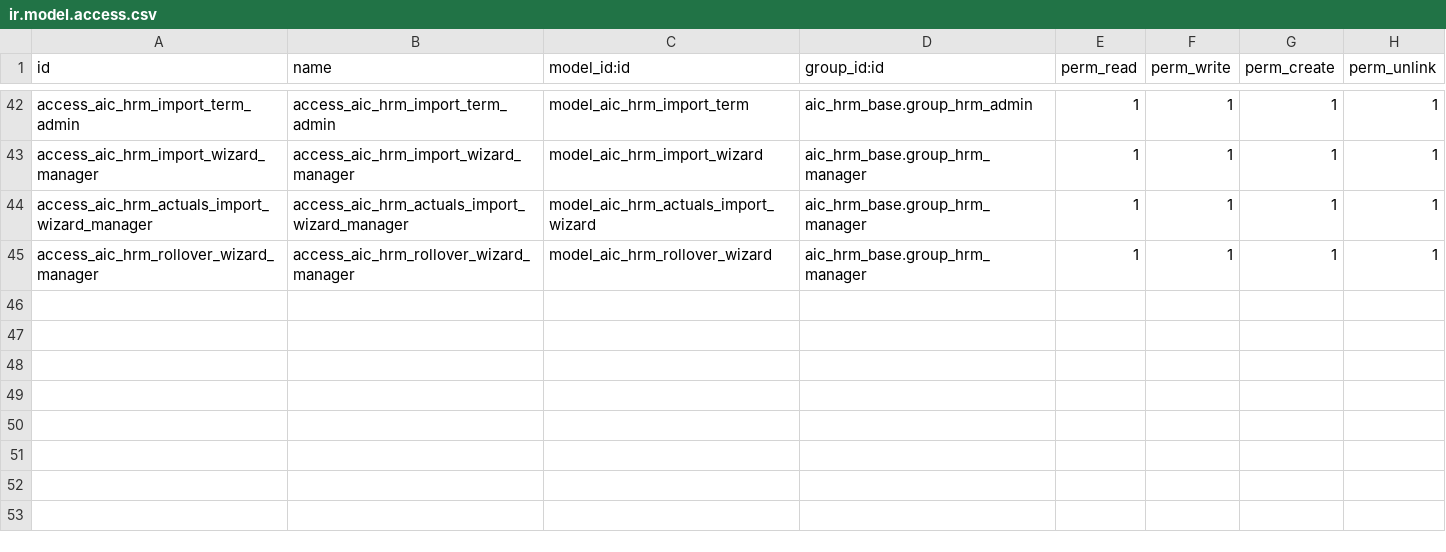
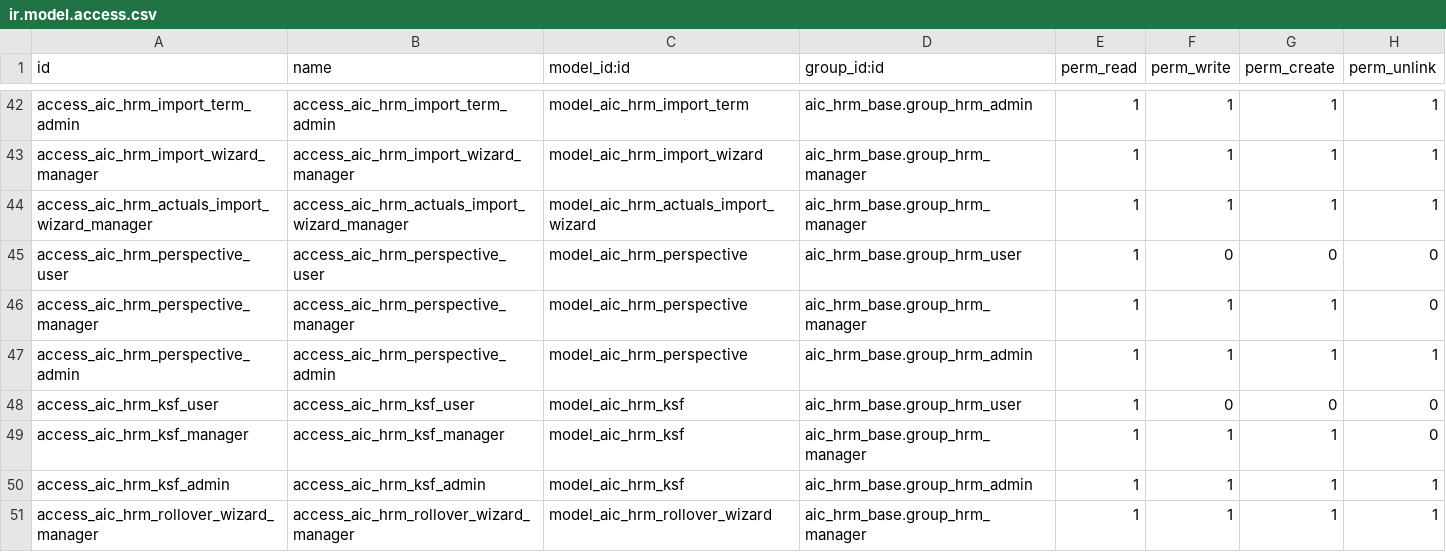
Before and after one commit to trungtm78/aic_hrm_pro, a CSV file: addons_hrm/aic_okr_kpi/security/ir.model.access.csv, drawn as a sheet; only a part is shown, gaps mark what is left out; the diff names each change by its address in the sheet, - before the commit and + after, or states it on an @@ line.

Commit message:
feat: BSC perspectives, key success factor catalog, in-product knowledge guide
- aic.hrm.perspective: the four Balanced Scorecard perspectives ship as
  data (rename/extend freely); perspective_id on objectives, KPI
  definitions and (stored related) KPI targets, with filters/group-by
  for portfolio-balance reads
- aic.hrm.ksf: key success factor catalog (13 built-in factors across
  the four perspectives, own wording); objectives declare the factor
  they drive, KPIs the factor they measure; catalog view links both
- Library: all 26 objective templates and 52 KPI templates tagged with
  a BSC perspective; the perspective travels onto objectives created
  from a template
- Knowledge Guide: aic.hrm.knowledge.article with 11 built-in method
  articles (OKR rhythm, OKR vs KPI, BSC read, KSF, KR writing, KPI
  documentation, check-in habit, collecting actuals, pace diagnosis,
  fair scoring, growing company knowledge), scoped by role/industry,
  company articles kept apart from built-ins
- Suite: 221 tests green on Odoo 19

```diff
--- a/addons_hrm/aic_okr_kpi/security/ir.model.access.csv
+++ b/addons_hrm/aic_okr_kpi/security/ir.model.access.csv
+row 45: access_aic_hrm_perspective_user | access_aic_hrm_perspective_user | model_aic_hrm_perspective | aic_hrm_base.group_hrm_user | 1 | 0 | 0 | 0
+row 46: access_aic_hrm_perspective_manager | access_aic_hrm_perspective_manager | model_aic_hrm_perspective | aic_hrm_base.group_hrm_manager | 1 | 1 | 1 | 0
+row 47: access_aic_hrm_perspective_admin | access_aic_hrm_perspective_admin | model_aic_hrm_perspective | aic_hrm_base.group_hrm_admin | 1 | 1 | 1 | 1
+row 48: access_aic_hrm_ksf_user | access_aic_hrm_ksf_user | model_aic_hrm_ksf | aic_hrm_base.group_hrm_user | 1 | 0 | 0 | 0
+row 49: access_aic_hrm_ksf_manager | access_aic_hrm_ksf_manager | model_aic_hrm_ksf | aic_hrm_base.group_hrm_manager | 1 | 1 | 1 | 0
+row 50: access_aic_hrm_ksf_admin | access_aic_hrm_ksf_admin | model_aic_hrm_ksf | aic_hrm_base.group_hrm_admin | 1 | 1 | 1 | 1
```
Also changed, not shown: addons_hrm/aic_hrm_library/security/ir.model.access.csv, 23 other files.
